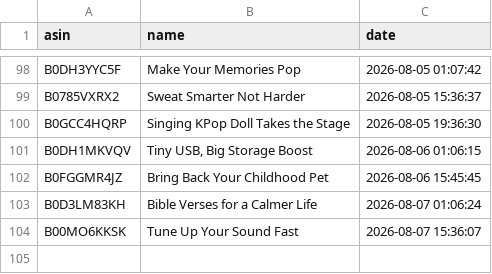
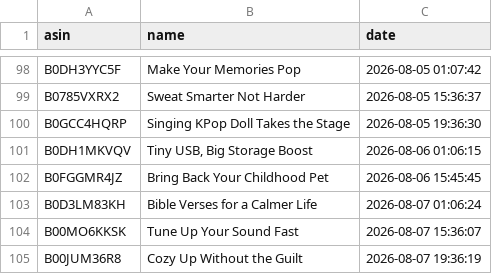
Before and after one commit to smartcartindiaofficial-coder/SmartCart-US, a CSV file: upload_history.csv, drawn as a sheet; only a part is shown, gaps mark what is left out; the diff names each change by its address in the sheet, - before the commit and + after, or states it on an @@ line.

```diff
--- a/upload_history.csv
+++ b/upload_history.csv
+row 105: B00JUM36R8 | Cozy Up Without the Guilt | 2026-08-07 19:36:19
```
Also changed, not shown: 10 other files.
